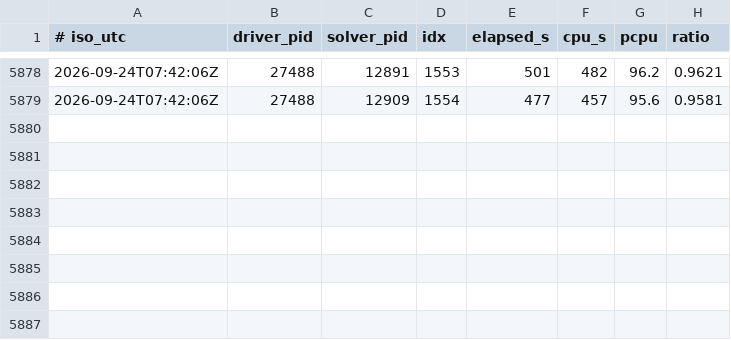
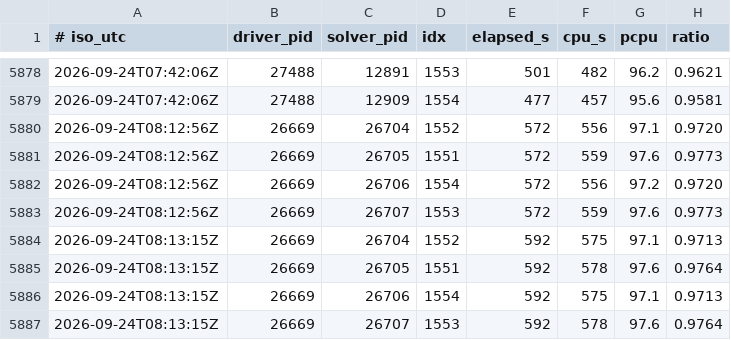
Before and after one commit to thomas-falk-research/sunflower-formal, a TSV file: docs/ladder/cpu_ratio_samples.tsv, drawn as a sheet; only a part is shown, gaps mark what is left out.

```diff
--- a/docs/ladder/cpu_ratio_samples.tsv
+++ b/docs/ladder/cpu_ratio_samples.tsv
@@ -5879 +5879,9 @@
 2026-09-24T07:42:06Z	27488	12909	1554	477	457	95.6	0.9581
+2026-09-24T08:12:56Z	26669	26704	1552	572	556	97.1	0.9720
+2026-09-24T08:12:56Z	26669	26705	1551	572	559	97.6	0.9773
+2026-09-24T08:12:56Z	26669	26706	1554	572	556	97.2	0.9720
+2026-09-24T08:12:56Z	26669	26707	1553	572	559	97.6	0.9773
+2026-09-24T08:13:15Z	26669	26704	1552	592	575	97.1	0.9713
+2026-09-24T08:13:15Z	26669	26705	1551	592	578	97.6	0.9764
+2026-09-24T08:13:15Z	26669	26706	1554	592	575	97.1	0.9713
+2026-09-24T08:13:15Z	26669	26707	1553	592	578	97.6	0.9764
```
Also changed, not shown: 2 other files.
